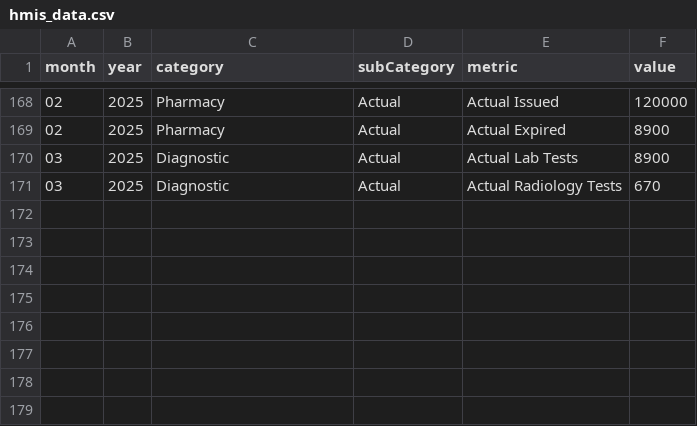
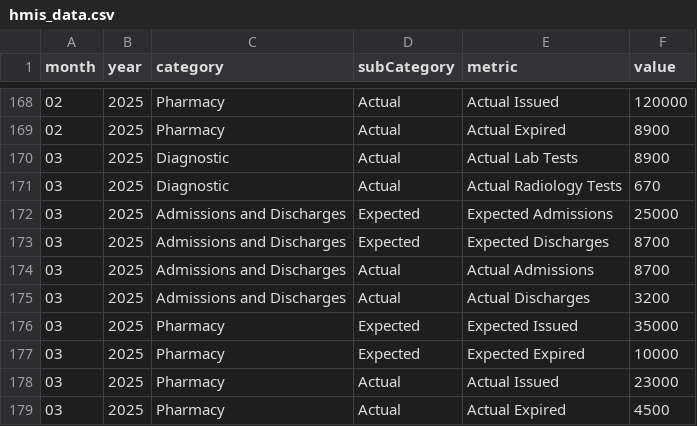
Before and after one commit to SakItagi/HMIS1, a CSV file: src/server/hmis_data.csv, drawn as a sheet; only a part is shown, gaps mark what is left out.

```diff
--- a/src/server/hmis_data.csv
+++ b/src/server/hmis_data.csv
@@ -171 +171,9 @@ month,year,category,subCategory,metric,value
 03,2025,Diagnostic,Actual,Actual Radiology Tests,670
+03,2025,Admissions and Discharges,Expected,Expected Admissions,25000
+03,2025,Admissions and Discharges,Expected,Expected Discharges,8700
+03,2025,Admissions and Discharges,Actual,Actual Admissions,8700
+03,2025,Admissions and Discharges,Actual,Actual Discharges,3200
+03,2025,Pharmacy,Expected,Expected Issued,35000
+03,2025,Pharmacy,Expected,Expected Expired,10000
+03,2025,Pharmacy,Actual,Actual Issued,23000
+03,2025,Pharmacy,Actual,Actual Expired,4500
```
Also changed, not shown: 5 other files.
